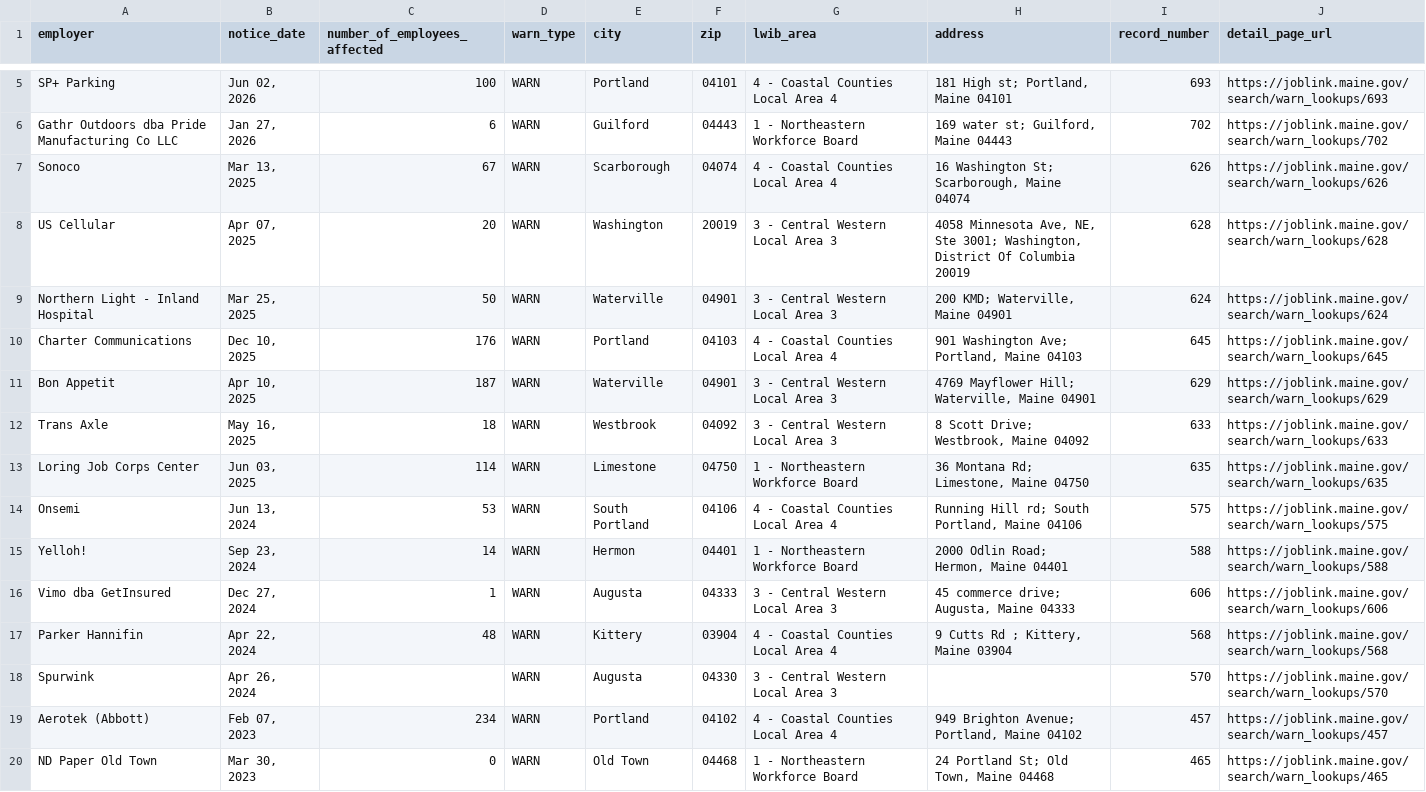
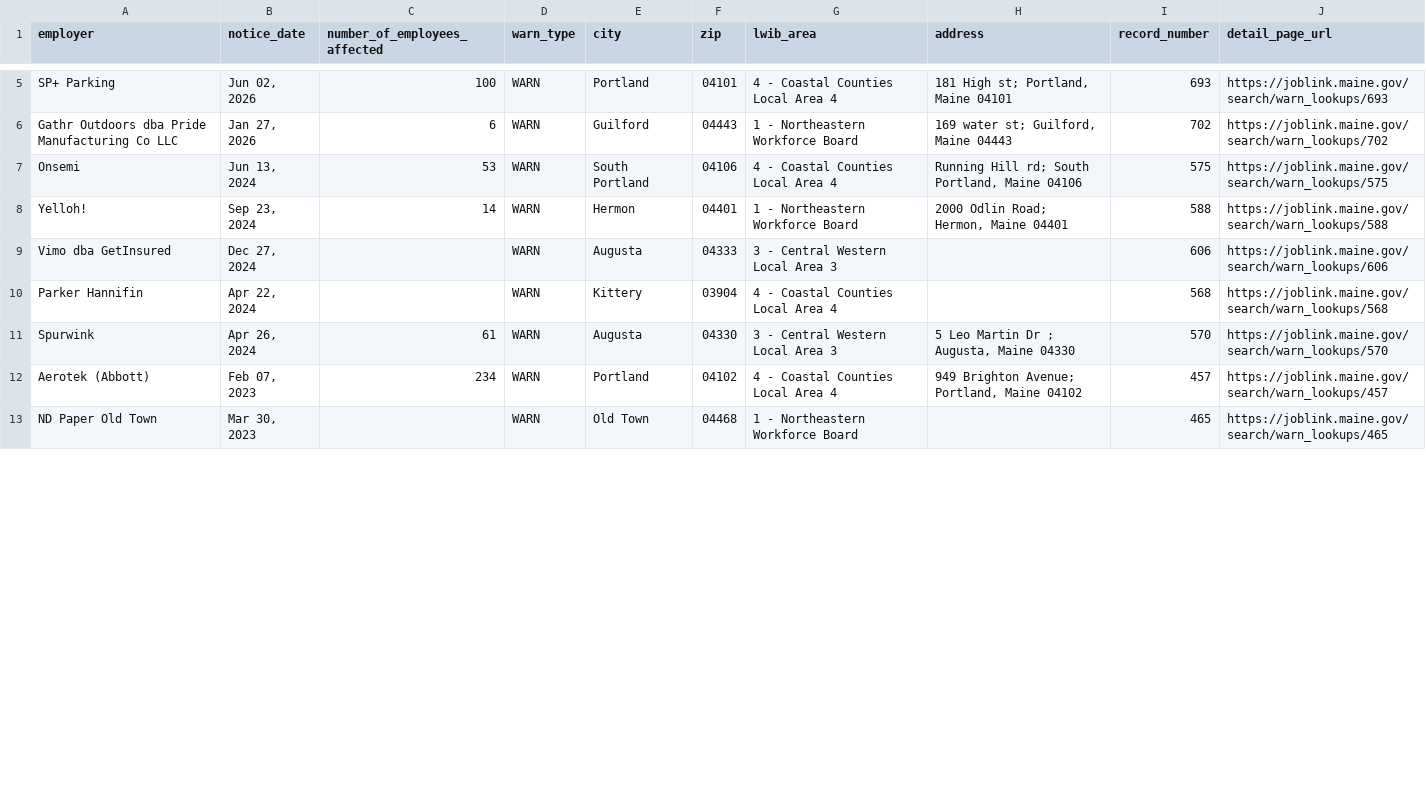
Before and after one commit to FTS-IE/github-actions-tut, a CSV file: data/me.csv, drawn as a sheet; only a part is shown, gaps mark what is left out; the diff covers the shown part only.

```diff
--- a/data/me.csv
+++ b/data/me.csv
@@ -6,15 +6,8 @@ SP+ Parking,"Jun 02, 2026",100,WARN,Portland,04101,4 - Coastal Counties Local Ar
 Gathr Outdoors dba Pride Manufacturing Co LLC,"Jan 27, 2026",6,WARN,Guilford,04443,1 - Northeastern Workforce Board,"169 water st; Guilford, Maine 04443",702,https://joblink.maine.gov/search/warn_lookups/702
-Sonoco,"Mar 13, 2025",67,WARN,Scarborough,04074,4 - Coastal Counties Local Area 4,"16 Washington St; Scarborough, Maine 04074",626,https://joblink.maine.gov/search/warn_lookups/626
-US Cellular,"Apr 07, 2025",20,WARN,Washington,20019,3 - Central Western Local Area 3,"4058 Minnesota Ave, NE, Ste 3001; Washington, District Of Columbia 20019",628,https://joblink.maine.gov/search/warn_lookups/628
-Northern Light - Inland Hospital,"Mar 25, 2025",50,WARN,Waterville,04901,3 - Central Western Local Area 3,"200 KMD; Waterville, Maine 04901",624,https://joblink.maine.gov/search/warn_lookups/624
-Charter Communications,"Dec 10, 2025",176,WARN,Portland,04103,4 - Coastal Counties Local Area 4,"901 Washington Ave; Portland, Maine 04103",645,https://joblink.maine.gov/search/warn_lookups/645
-Bon Appetit,"Apr 10, 2025",187,WARN,Waterville,04901,3 - Central Western Local Area 3,"4769 Mayflower Hill; Waterville, Maine 04901",629,https://joblink.maine.gov/search/warn_lookups/629
-Trans Axle,"May 16, 2025",18,WARN,Westbrook,04092,3 - Central Western Local Area 3,"8 Scott Drive; Westbrook, Maine 04092",633,https://joblink.maine.gov/search/warn_lookups/633
-Loring Job Corps Center,"Jun 03, 2025",114,WARN,Limestone,04750,1 - Northeastern Workforce Board,"36 Montana Rd; Limestone, Maine 04750",635,https://joblink.maine.gov/search/warn_lookups/635
 Onsemi,"Jun 13, 2024",53,WARN,South Portland,04106,4 - Coastal Counties Local Area 4,"Running Hill rd; South Portland, Maine 04106",575,https://joblink.maine.gov/search/warn_lookups/575
 Yelloh!,"Sep 23, 2024",14,WARN,Hermon,04401,1 - Northeastern Workforce Board,"2000 Odlin Road; Hermon, Maine 04401",588,https://joblink.maine.gov/search/warn_lookups/588
-Vimo dba GetInsured,"Dec 27, 2024",1,WARN,Augusta,04333,3 - Central Western Local Area 3,"45 commerce drive; Augusta, Maine 04333",606,https://joblink.maine.gov/search/warn_lookups/606
-Parker Hannifin,"Apr 22, 2024",48,WARN,Kittery,03904,4 - Coastal Counties Local Area 4,"9 Cutts Rd ; Kittery, Maine 03904",568,https://joblink.maine.gov/search/warn_lookups/568
-Spurwink,"Apr 26, 2024",,WARN,Augusta,04330,3 - Central Western Local Area 3,,570,https://joblink.maine.gov/search/warn_lookups/570
+Vimo dba GetInsured,"Dec 27, 2024",,WARN,Augusta,04333,3 - Central Western Local Area 3,,606,https://joblink.maine.gov/search/warn_lookups/606
+Parker Hannifin,"Apr 22, 2024",,WARN,Kittery,03904,4 - Coastal Counties Local Area 4,,568,https://joblink.maine.gov/search/warn_lookups/568
+Spurwink,"Apr 26, 2024",61,WARN,Augusta,04330,3 - Central Western Local Area 3,"5 Leo Martin Dr ; Augusta, Maine 04330",570,https://joblink.maine.gov/search/warn_lookups/570
 Aerotek (Abbott),"Feb 07, 2023",234,WARN,Portland,04102,4 - Coastal Counties Local Area 4,"949 Brighton Avenue; Portland, Maine 04102",457,https://joblink.maine.gov/search/warn_lookups/457
-ND Paper Old Town,"Mar 30, 2023",0,WARN,Old Town,04468,1 - Northeastern Workforce Board,"24 Portland St; Old Town, Maine 04468",465,https://joblink.maine.gov/search/warn_lookups/465
+ND Paper Old Town,"Mar 30, 2023",,WARN,Old Town,04468,1 - Northeastern Workforce Board,,465,https://joblink.maine.gov/search/warn_lookups/465
```
Also changed, not shown: 1 added row, 9 removed rows and 20 edited cells elsewhere in this file, data/de.csv, data/ne.csv, 6 other files.
